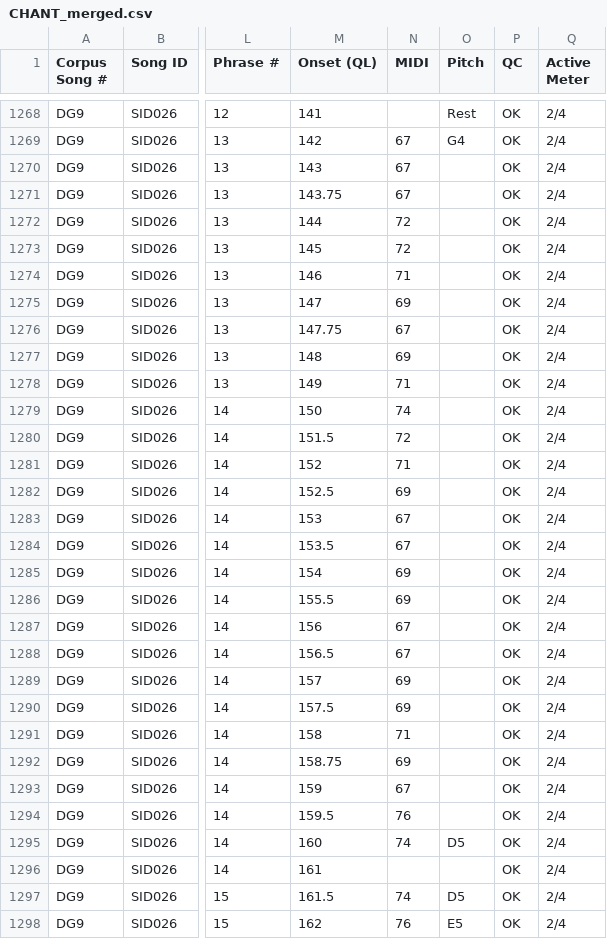
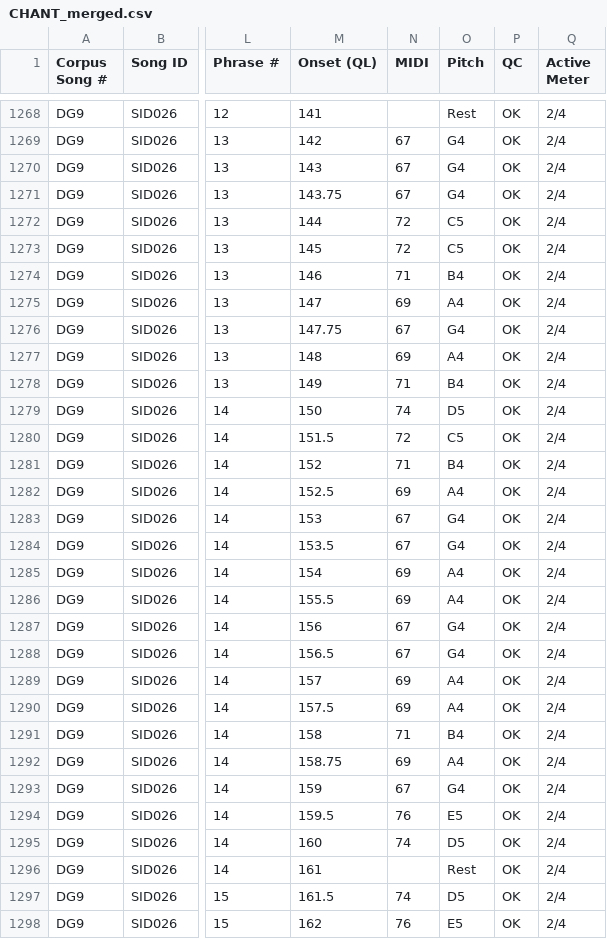
Before and after one commit to jliyue/CHANT, a CSV file: CSV/CHANT_merged.csv, drawn as a sheet; only a part is shown, gaps mark what is left out; the diff covers the shown part only; the diff names each change by its address in the sheet, - before the commit and + after, or states it on an @@ line.

Commit message:
Recalculate CSV pitch labels from Jianpu notation

```diff
--- a/CSV/CHANT_merged.csv
+++ b/CSV/CHANT_merged.csv
-O1270:O1271 (Pitch): (empty)
+O1270:O1271 (Pitch): G4
-O1272:O1273 (Pitch): (empty)
+O1272:O1273 (Pitch): C5
-O1274 (Pitch): (empty)
+O1274 (Pitch): B4
-O1275 (Pitch): (empty)
+O1275 (Pitch): A4
-O1276 (Pitch): (empty)
+O1276 (Pitch): G4
-O1277 (Pitch): (empty)
+O1277 (Pitch): A4
-O1278 (Pitch): (empty)
+O1278 (Pitch): B4
-O1279 (Pitch): (empty)
+O1279 (Pitch): D5
-O1280 (Pitch): (empty)
+O1280 (Pitch): C5
-O1281 (Pitch): (empty)
+O1281 (Pitch): B4
-O1282 (Pitch): (empty)
+O1282 (Pitch): A4
-O1283:O1284 (Pitch): (empty)
+O1283:O1284 (Pitch): G4
-O1285:O1286 (Pitch): (empty)
+O1285:O1286 (Pitch): A4
-O1287:O1288 (Pitch): (empty)
+O1287:O1288 (Pitch): G4
-O1289:O1290 (Pitch): (empty)
+O1289:O1290 (Pitch): A4
-O1291 (Pitch): (empty)
+O1291 (Pitch): B4
-O1292 (Pitch): (empty)
+O1292 (Pitch): A4
-O1293 (Pitch): (empty)
+O1293 (Pitch): G4
-O1294 (Pitch): (empty)
+O1294 (Pitch): E5
-O1296 (Pitch): (empty)
+O1296 (Pitch): Rest
```
Also changed, not shown: 93 edited cells elsewhere in this file, CSV/DG10_SID028.csv, CSV/DG23_SID018.csv, 6 other files.
